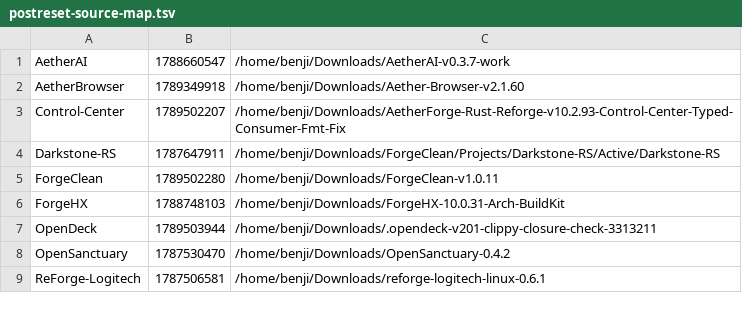
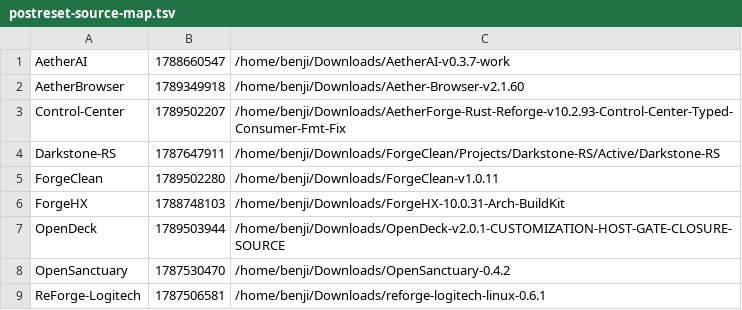
Before and after one commit to pattendnd1-png/AETHERFORGE, a TSV file: os/overlay/home__benji__.config__aetherforge/postreset-source-map.tsv, drawn as a sheet.

```diff
--- a/os/overlay/home__benji__.config__aetherforge/postreset-source-map.tsv
+++ b/os/overlay/home__benji__.config__aetherforge/postreset-source-map.tsv
@@ -6,3 +6,3 @@ ForgeClean	1789502280	/home/benji/Downloads/ForgeClean-v1.0.11
 ForgeHX	1788748103	/home/benji/Downloads/ForgeHX-10.0.31-Arch-BuildKit
-OpenDeck	1789503944	/home/benji/Downloads/.opendeck-v201-clippy-closure-check-3313211
+OpenDeck	1789503944	/home/benji/Downloads/OpenDeck-v2.0.1-CUSTOMIZATION-HOST-GATE-CLOSURE-SOURCE
 OpenSanctuary	1787530470	/home/benji/Downloads/OpenSanctuary-0.4.2
```
Also changed, not shown: 10 other files.
